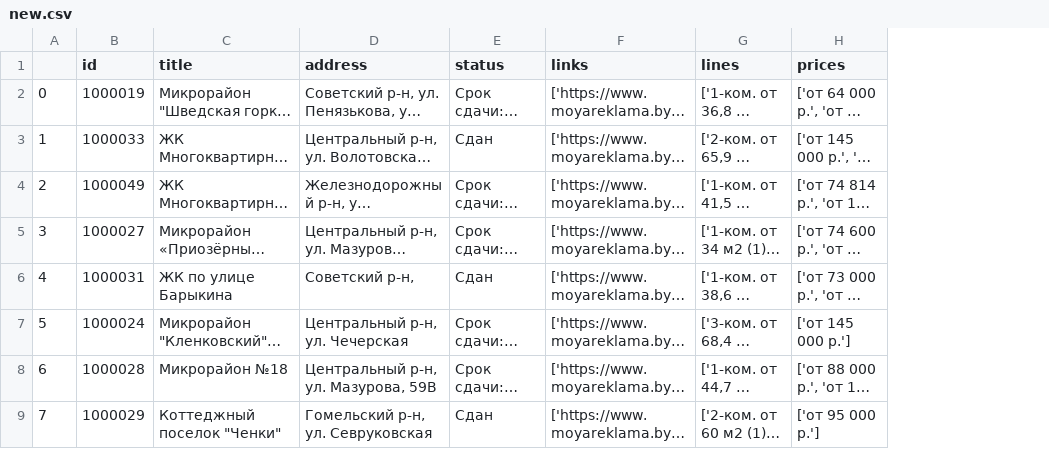
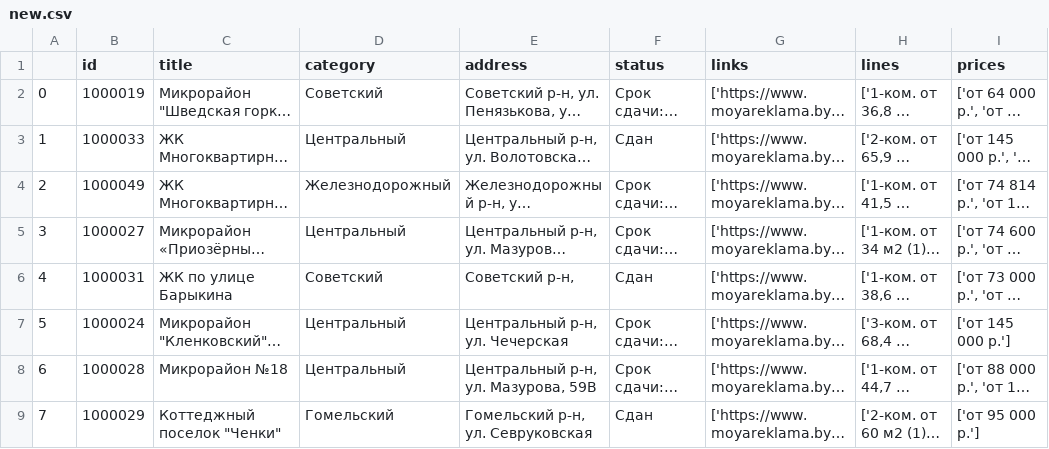
Before and after one commit to hask777/moyarecklama, a CSV file: files/csv/new.csv, drawn as a sheet; only a part is shown; long unchanged cells end in …; the diff names each change by its address in the sheet, - before the commit and + after, or states it on an @@ line.

```diff
--- a/files/csv/new.csv
+++ b/files/csv/new.csv
+column D (category), rows 2-9: Советский | Центральный | Железнодорожный | Центральный | Советский | Центральный | Центральный | Гомельский
```
Also changed, not shown: 8 other files.
